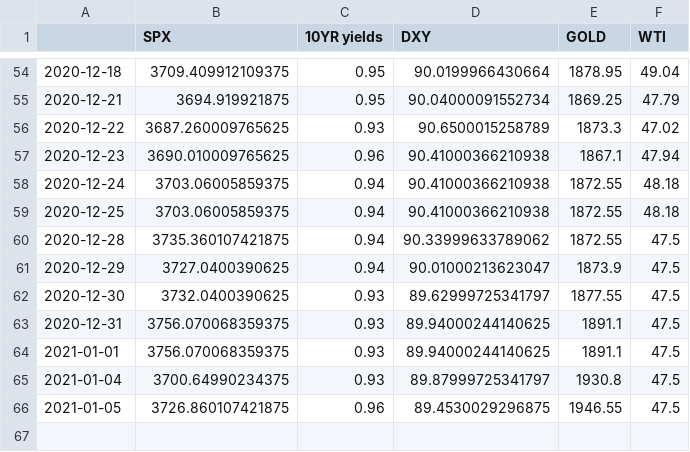
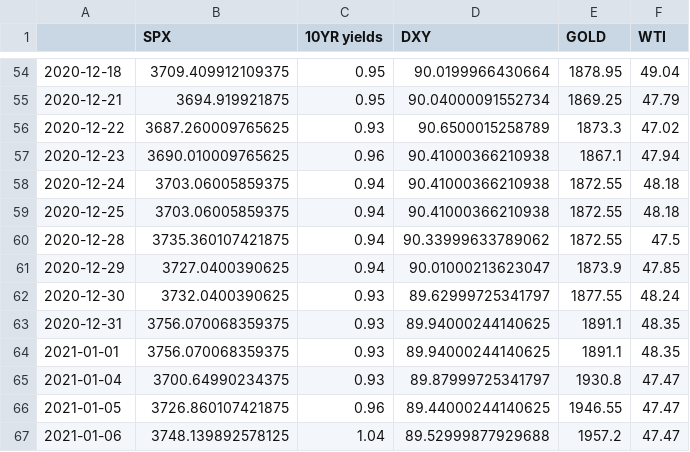
Before and after one commit to ianyu93/aasystem-app, a CSV file: prediction/table2.csv, drawn as a sheet; only a part is shown, gaps mark what is left out.

```diff
--- a/prediction/table2.csv
+++ b/prediction/table2.csv
@@ -60,7 +60,8 @@
 2020-12-28,3735.360107421875,0.94,90.33999633789062,1872.55,47.5
-2020-12-29,3727.0400390625,0.94,90.01000213623047,1873.9,47.5
-2020-12-30,3732.0400390625,0.93,89.62999725341797,1877.55,47.5
-2020-12-31,3756.070068359375,0.93,89.94000244140625,1891.1,47.5
-2021-01-01,3756.070068359375,0.93,89.94000244140625,1891.1,47.5
-2021-01-04,3700.64990234375,0.93,89.87999725341797,1930.8,47.5
-2021-01-05,3726.860107421875,0.96,89.4530029296875,1946.55,47.5
+2020-12-29,3727.0400390625,0.94,90.01000213623047,1873.9,47.85
+2020-12-30,3732.0400390625,0.93,89.62999725341797,1877.55,48.24
+2020-12-31,3756.070068359375,0.93,89.94000244140625,1891.1,48.35
+2021-01-01,3756.070068359375,0.93,89.94000244140625,1891.1,48.35
+2021-01-04,3700.64990234375,0.93,89.87999725341797,1930.8,47.47
+2021-01-05,3726.860107421875,0.96,89.44000244140625,1946.55,47.47
+2021-01-06,3748.139892578125,1.04,89.52999877929688,1957.2,47.47
```
Also changed, not shown: 1 other file.
